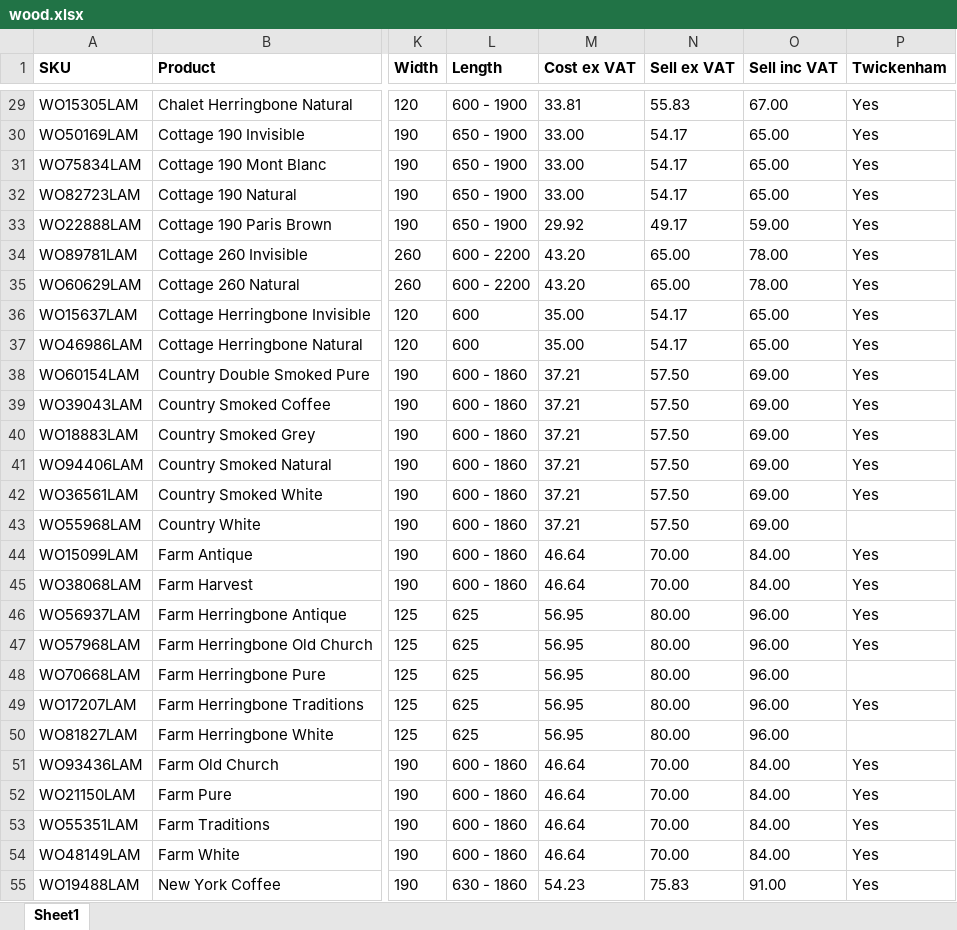
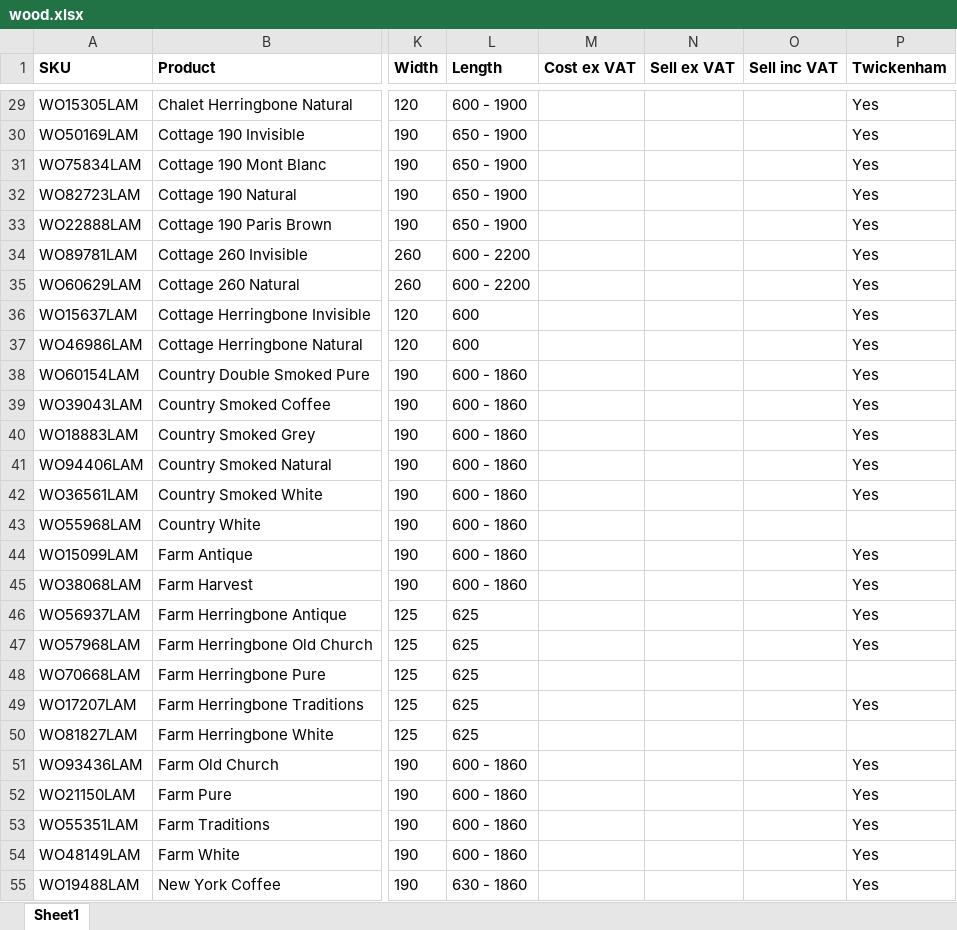
Before and after one commit to wovenandwoods/product-data, an Excel workbook: data/wood.xlsx, sheet Sheet1, drawn as a sheet; only a part is shown, gaps mark what is left out; values as stored, in another font and other column widths than the file's, no borders; conditional formats not drawn; the diff covers the shown part only; the diff names each change by its address in the sheet, - before the commit and + after, or states it on an @@ line.

```diff
--- a/data/wood.xlsx (sheet Sheet1)
+++ b/data/wood.xlsx (sheet Sheet1)
-M29 (Cost ex VAT): 33.81
+M29 (Cost ex VAT): (empty)
-N29 (Sell ex VAT): 55.83
+N29 (Sell ex VAT): (empty)
-O29 (Sell inc VAT): 67.00
+O29 (Sell inc VAT): (empty)
-M30:M32 (Cost ex VAT): 33.00
+M30:M32 (Cost ex VAT): (empty)
-N30:N32 (Sell ex VAT): 54.17
+N30:N32 (Sell ex VAT): (empty)
-O30:O32 (Sell inc VAT): 65.00
+O30:O32 (Sell inc VAT): (empty)
-M33 (Cost ex VAT): 29.92
+M33 (Cost ex VAT): (empty)
-N33 (Sell ex VAT): 49.17
+N33 (Sell ex VAT): (empty)
-O33 (Sell inc VAT): 59.00
+O33 (Sell inc VAT): (empty)
-M34:M35 (Cost ex VAT): 43.20
+M34:M35 (Cost ex VAT): (empty)
-N34:N35 (Sell ex VAT): 65.00
+N34:N35 (Sell ex VAT): (empty)
-O34:O35 (Sell inc VAT): 78.00
+O34:O35 (Sell inc VAT): (empty)
-M36:M37 (Cost ex VAT): 35.00
+M36:M37 (Cost ex VAT): (empty)
-N36:N37 (Sell ex VAT): 54.17
+N36:N37 (Sell ex VAT): (empty)
-O36:O37 (Sell inc VAT): 65.00
+O36:O37 (Sell inc VAT): (empty)
-M38:M43 (Cost ex VAT): 37.21
+M38:M43 (Cost ex VAT): (empty)
-N38:N43 (Sell ex VAT): 57.50
+N38:N43 (Sell ex VAT): (empty)
-O38:O43 (Sell inc VAT): 69.00
+O38:O43 (Sell inc VAT): (empty)
-M44:M45 (Cost ex VAT): 46.64
+M44:M45 (Cost ex VAT): (empty)
-N44:N45 (Sell ex VAT): 70.00
+N44:N45 (Sell ex VAT): (empty)
-O44:O45 (Sell inc VAT): 84.00
+O44:O45 (Sell inc VAT): (empty)
-M46:M50 (Cost ex VAT): 56.95
+M46:M50 (Cost ex VAT): (empty)
-N46:N50 (Sell ex VAT): 80.00
+N46:N50 (Sell ex VAT): (empty)
-O46:O50 (Sell inc VAT): 96.00
+O46:O50 (Sell inc VAT): (empty)
-M51:M54 (Cost ex VAT): 46.64
+M51:M54 (Cost ex VAT): (empty)
-N51:N54 (Sell ex VAT): 70.00
+N51:N54 (Sell ex VAT): (empty)
-O51:O54 (Sell inc VAT): 84.00
+O51:O54 (Sell inc VAT): (empty)
-M55 (Cost ex VAT): 54.23
+M55 (Cost ex VAT): (empty)
-N55 (Sell ex VAT): 75.83
+N55 (Sell ex VAT): (empty)
-O55 (Sell inc VAT): 91.00
+O55 (Sell inc VAT): (empty)
```
Also changed, not shown: 1752 edited cells elsewhere in this sheet, 1 other file.
